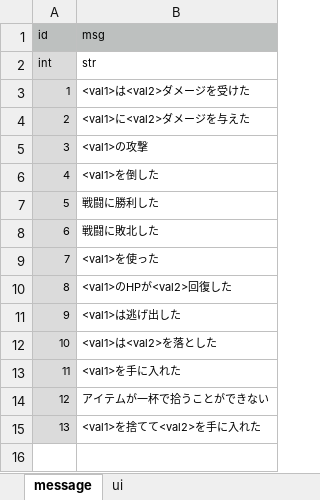
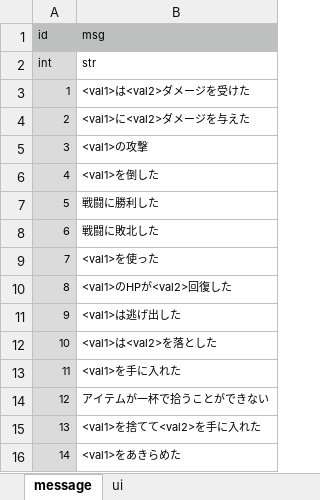
Before and after one commit to syun77/TournRPG, an Excel workbook: docs/message.xlsx, sheet message, drawn as a sheet; values as stored, in another font and other column widths than the file's, no borders; the diff names each change by its address in the sheet, - before the commit and + after, or states it on an @@ line.

```diff
--- a/docs/message.xlsx (sheet message)
+++ b/docs/message.xlsx (sheet message)
+row 16: 14 | <val1>をあきらめた
```
Also changed, not shown: 7 other files.
